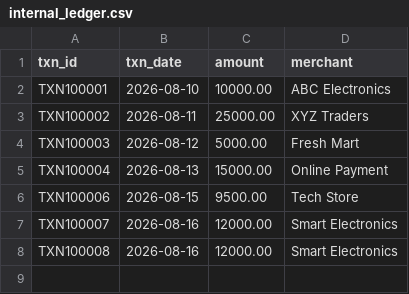
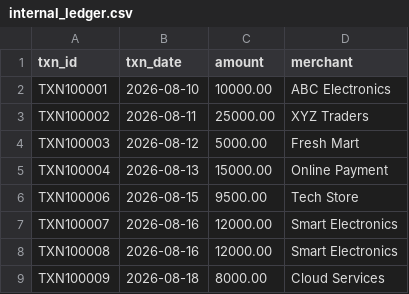
Before and after one commit to Anjali112005/ReconAI, a CSV file: datasets/internal_ledger.csv, drawn as a sheet.

```diff
--- a/datasets/internal_ledger.csv
+++ b/datasets/internal_ledger.csv
@@ -8 +8,2 @@ TXN100007,2026-08-16,12000.00,Smart Electronics
 TXN100008,2026-08-16,12000.00,Smart Electronics
+TXN100009,2026-08-18,8000.00,Cloud Services
```
Also changed, not shown: datasets/bank_statement.csv, 2 other files.
